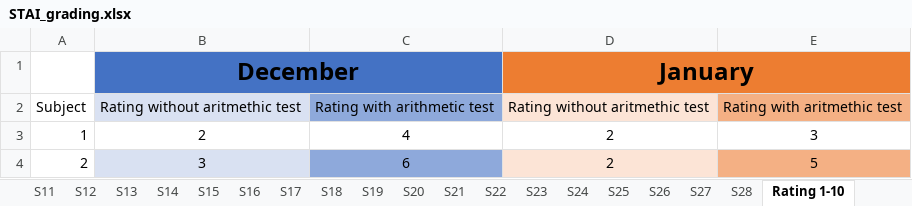
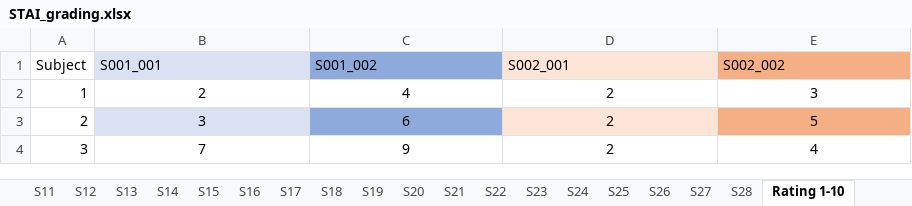
Before and after one commit to annejooyun/MASTER-eeg-stress-det, an Excel workbook: Data/STAI_grading.xlsx, sheet Rating 1-10, drawn as a sheet; only a part is shown; the shorter side is filled out with more unchanged rows; values as stored, in another font and other column widths than the file's, no borders; removed rows and columns are numbered as before the commit, all else as after; the diff names each change by its address in the sheet, - before the commit and + after, or states it on an @@ line.

```diff
--- a/Data/STAI_grading.xlsx (sheet Rating 1-10)
+++ b/Data/STAI_grading.xlsx (sheet Rating 1-10)
-row 1:  | December |  | January
-row 2: Subject | Rating without aritmethic test | Rating with arithmetic test | Rating without aritmethic test | Rating with aritmethic test
+row 1: Subject | S001_001 | S001_002 | S002_001 | S002_002
```
Also changed, not shown: 5 other files.
